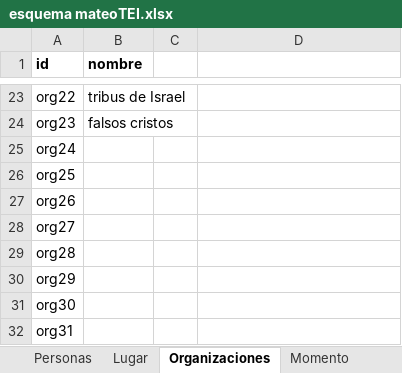
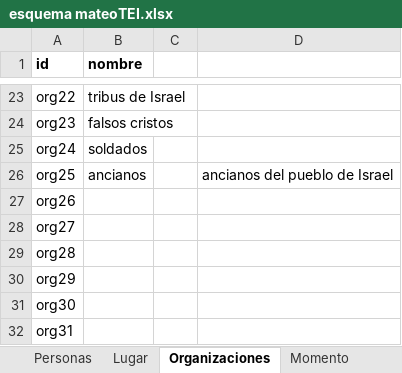
Before and after one commit to morethanbooks/XML-TEI-Bible, an Excel workbook: esquema mateoTEI.xlsx, sheet Organizaciones, drawn as a sheet; only a part is shown, gaps mark what is left out; values as stored, in another font and other column widths than the file's, no borders; the diff names each change by its address in the sheet, - before the commit and + after, or states it on an @@ line.

```diff
--- a/esquema mateoTEI.xlsx (sheet Organizaciones)
+++ b/esquema mateoTEI.xlsx (sheet Organizaciones)
-B25 (nombre): (empty)
+B25 (nombre): soldados
-B26 (nombre): (empty)
+B26 (nombre): ancianos
-D26: (empty)
+D26: ancianos del pueblo de Israel
```
Also changed, not shown: sheet Personas, 1 other file.
